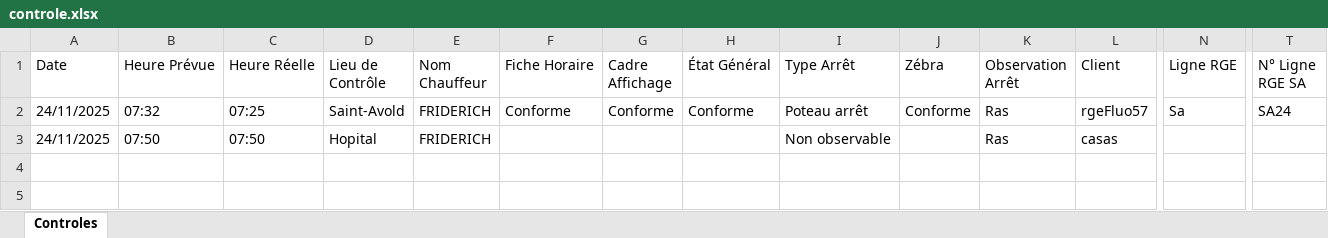
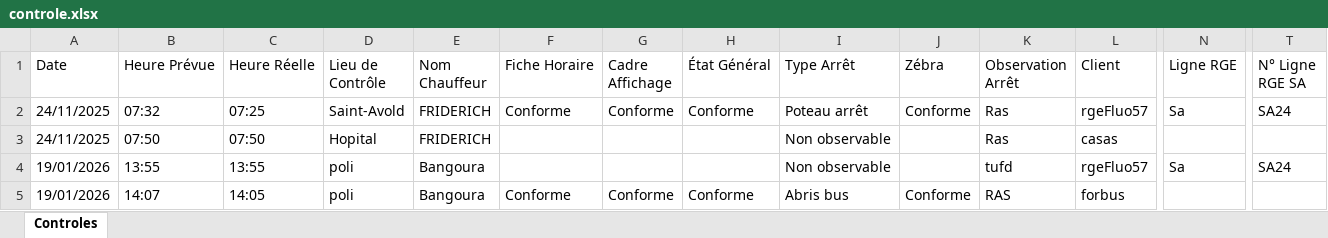
Before and after one commit to ptijjo/controle_bdd, an Excel workbook: controle/controle.xlsx, sheet Controles, drawn as a sheet; only a part is shown, gaps mark what is left out; values as stored, in another font and other column widths than the file's, no borders; rows hold the shown columns only; the diff names each change by its address in the sheet, - before the commit and + after, or states it on an @@ line.

```diff
--- a/controle/controle.xlsx (sheet Controles)
+++ b/controle/controle.xlsx (sheet Controles)
+row 4: 19/01/2026 | 13:55 | 13:55 | poli | Bangoura |  |  |  | Non observable |  | tufd | rgeFluo57 | Sa | SA24
+row 5: 19/01/2026 | 14:07 | 14:05 | poli | Bangoura | Conforme | Conforme | Conforme | Abris bus | Conforme | RAS | forbus
```
Also changed, not shown: 22 other files.
